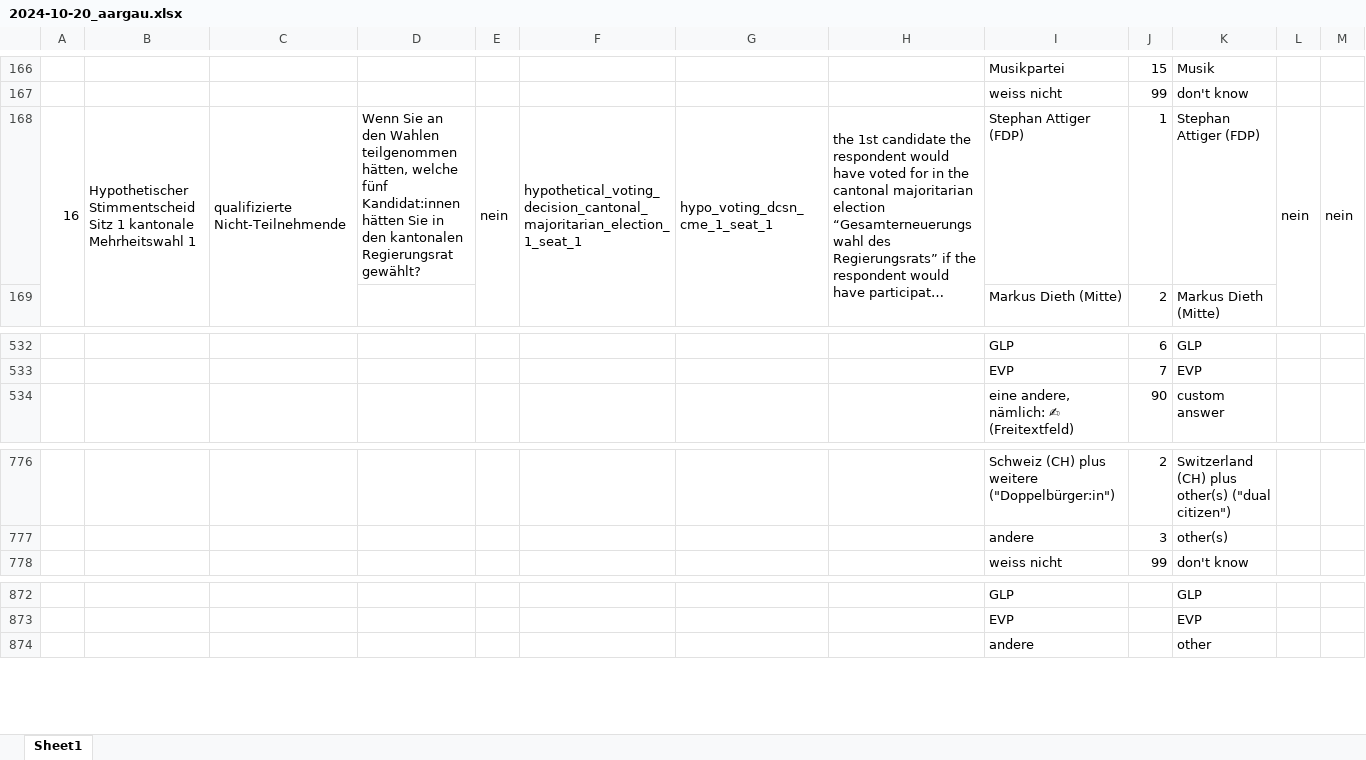
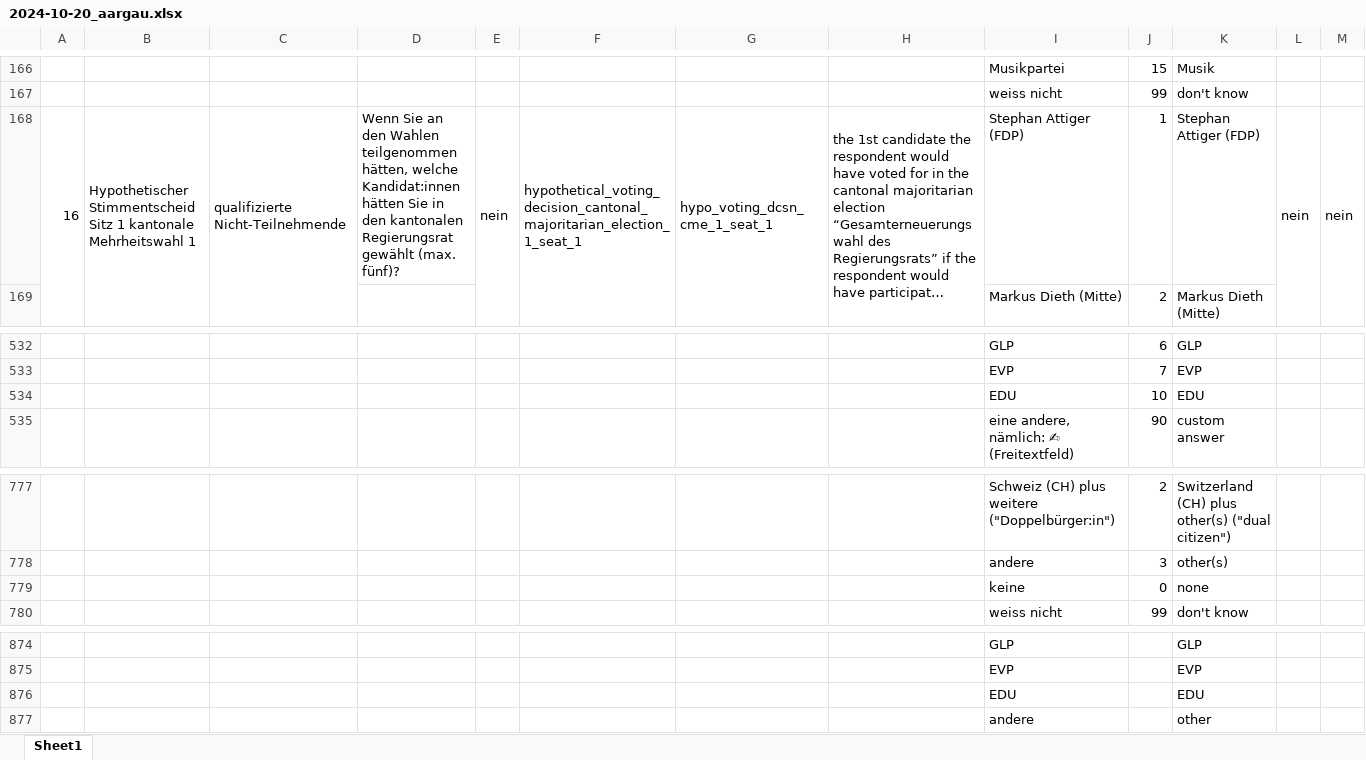
Before and after one commit to zdaarau/fokus, an Excel workbook: output/questionnaires/2024-10-20_aargau.xlsx, sheet Sheet1, drawn as a sheet; only a part is shown, gaps mark what is left out; long unchanged cells end in …; values as stored, in another font and other column widths than the file's, no borders; the diff names each change by its address in the sheet, - before the commit and + after, or states it on an @@ line.

```diff
--- a/output/questionnaires/2024-10-20_aargau.xlsx (sheet Sheet1)
+++ b/output/questionnaires/2024-10-20_aargau.xlsx (sheet Sheet1)
-D168: …hätten, welche fünf Kandidat:innen hätten Sie in den kantonalen Regierungsrat gewählt?
+D168: …hätten, welche Kandidat:innen hätten Sie in den kantonalen Regierungsrat gewählt (max. fünf)?
+row 534:  |  |  |  |  |  |  |  | EDU | 10 | EDU
+row 779:  |  |  |  |  |  |  |  | keine | 0 | none
+row 876:  |  |  |  |  |  |  |  | EDU |  | EDU
```
Also changed, not shown: 3 other files.
